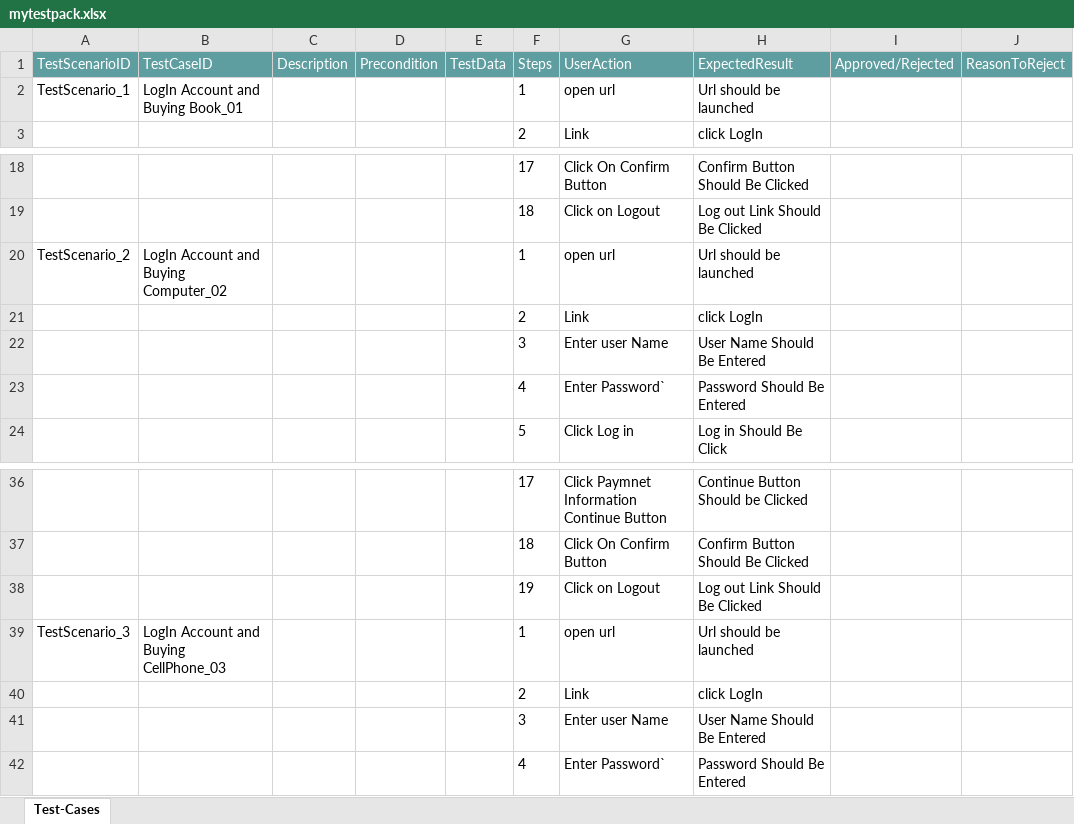
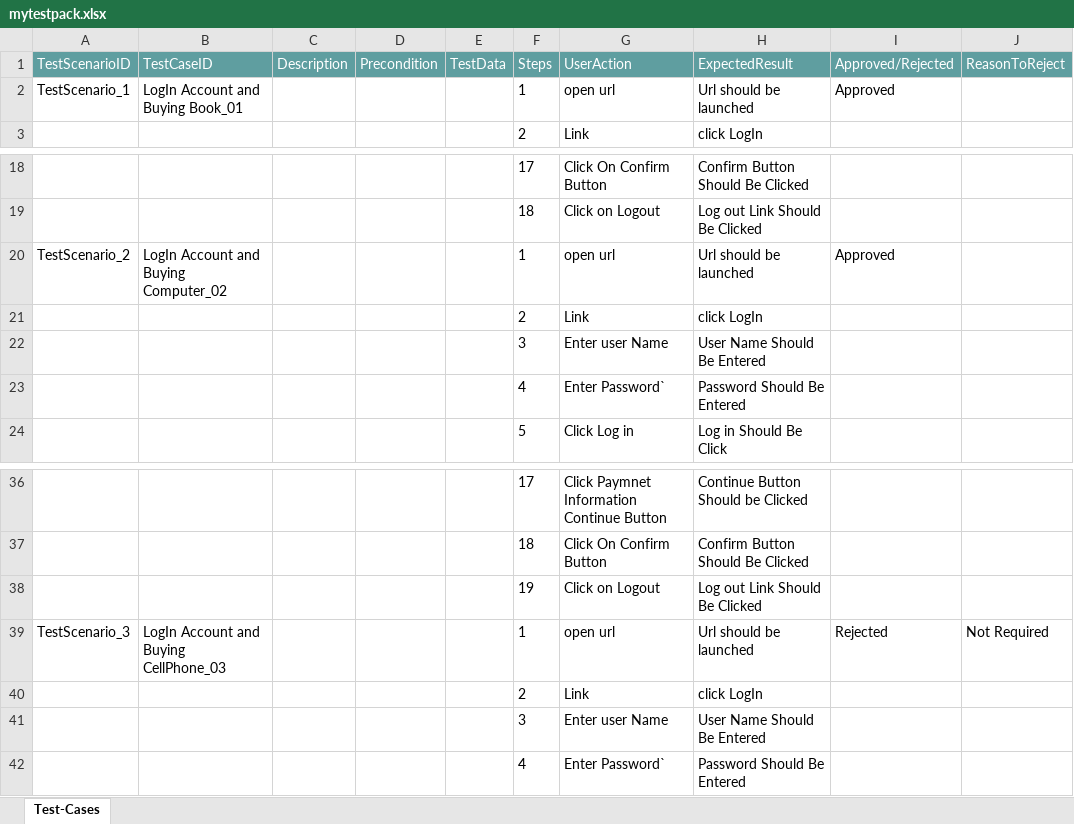
Before and after one commit to ShaikMohamedIrfan/dashenhance, an Excel workbook: mytestpack.xlsx, sheet Test-Cases, drawn as a sheet; only a part is shown, gaps mark what is left out; values as stored, in another font and other column widths than the file's, no borders; table styles not drawn; the diff names each change by its address in the sheet, - before the commit and + after, or states it on an @@ line.

Commit message:
Add files via upload

```diff
--- a/mytestpack.xlsx (sheet Test-Cases)
+++ b/mytestpack.xlsx (sheet Test-Cases)
-I2 (Approved/Rejected): (empty)
+I2 (Approved/Rejected): Approved
-I20 (Approved/Rejected): (empty)
+I20 (Approved/Rejected): Approved
-I39 (Approved/Rejected): (empty)
+I39 (Approved/Rejected): Rejected
-J39 (ReasonToReject): (empty)
+J39 (ReasonToReject): Not Required
```
